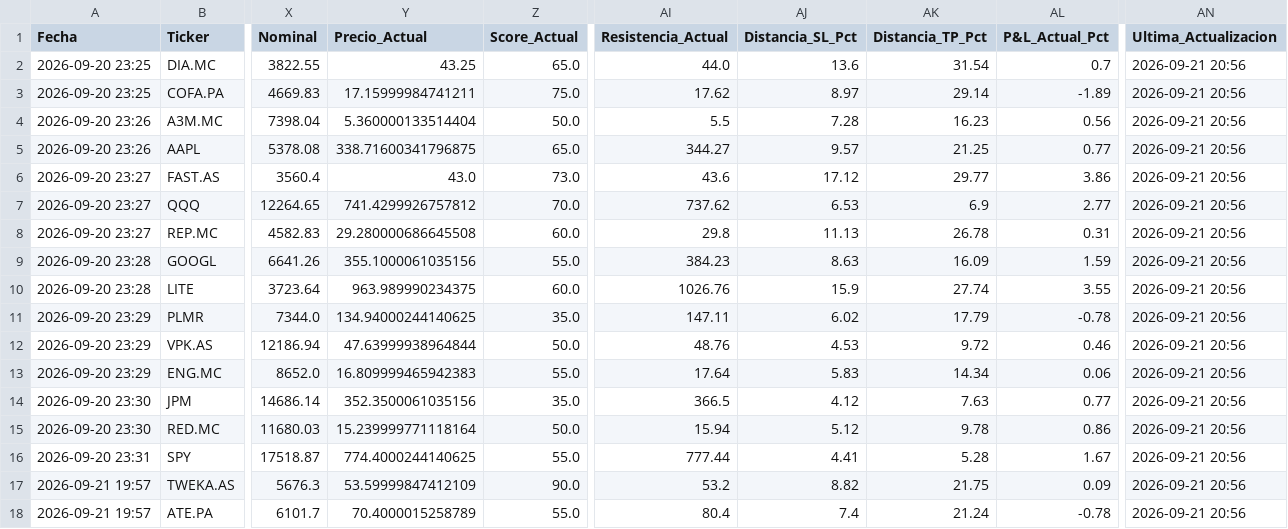
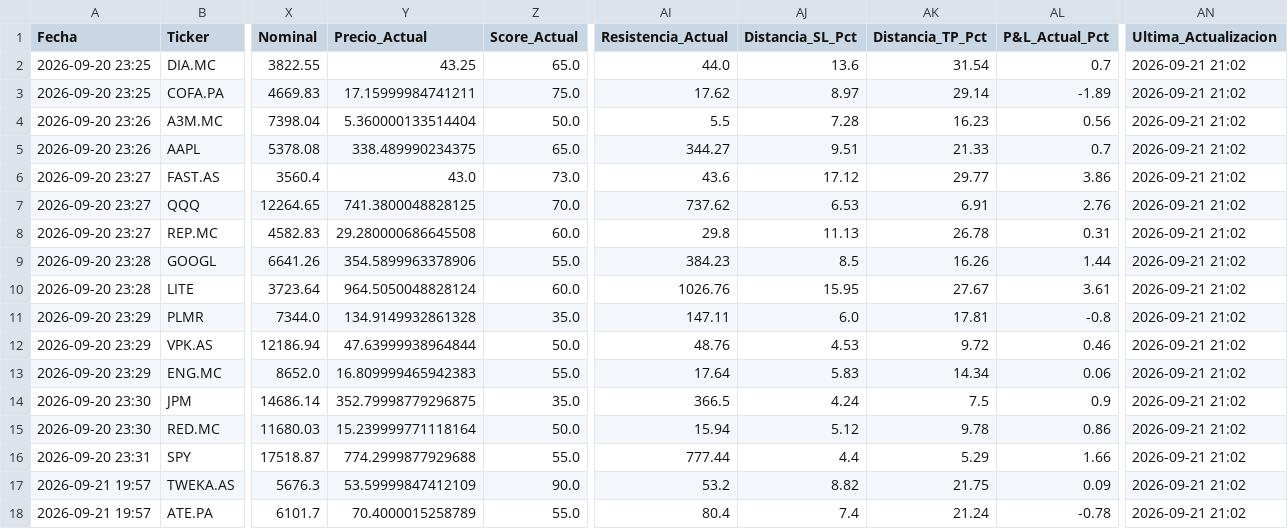
Before and after one commit to fado32/alura-quant, a CSV file: historial_alertas.csv, drawn as a sheet; only a part is shown, gaps mark what is left out; the diff names each change by its address in the sheet, - before the commit and + after, or states it on an @@ line.

```diff
--- a/historial_alertas.csv
+++ b/historial_alertas.csv
-AN2:AN18 (Ultima_Actualizacion): 2026-09-21 20:56
+AN2:AN18 (Ultima_Actualizacion): 2026-09-21 21:02
-Y5 (Precio_Actual): 338.71600341796875
+Y5 (Precio_Actual): 338.489990234375
-AJ5 (Distancia_SL_Pct): 9.57
+AJ5 (Distancia_SL_Pct): 9.51
-AK5 (Distancia_TP_Pct): 21.25
+AK5 (Distancia_TP_Pct): 21.33
-AL5 (P&L_Actual_Pct): 0.77
+AL5 (P&L_Actual_Pct): 0.7
-Y7 (Precio_Actual): 741.4299926757812
+Y7 (Precio_Actual): 741.3800048828125
-AK7 (Distancia_TP_Pct): 6.9
+AK7 (Distancia_TP_Pct): 6.91
-AL7 (P&L_Actual_Pct): 2.77
+AL7 (P&L_Actual_Pct): 2.76
-Y9 (Precio_Actual): 355.1000061035156
+Y9 (Precio_Actual): 354.5899963378906
-AJ9 (Distancia_SL_Pct): 8.63
+AJ9 (Distancia_SL_Pct): 8.5
-AK9 (Distancia_TP_Pct): 16.09
+AK9 (Distancia_TP_Pct): 16.26
-AL9 (P&L_Actual_Pct): 1.59
+AL9 (P&L_Actual_Pct): 1.44
-Y10 (Precio_Actual): 963.989990234375
+Y10 (Precio_Actual): 964.5050048828124
-AJ10 (Distancia_SL_Pct): 15.9
+AJ10 (Distancia_SL_Pct): 15.95
-AK10 (Distancia_TP_Pct): 27.74
+AK10 (Distancia_TP_Pct): 27.67
-AL10 (P&L_Actual_Pct): 3.55
+AL10 (P&L_Actual_Pct): 3.61
-Y11 (Precio_Actual): 134.94000244140625
+Y11 (Precio_Actual): 134.9149932861328
-AJ11 (Distancia_SL_Pct): 6.02
+AJ11 (Distancia_SL_Pct): 6.0
-AK11 (Distancia_TP_Pct): 17.79
+AK11 (Distancia_TP_Pct): 17.81
-AL11 (P&L_Actual_Pct): -0.78
+AL11 (P&L_Actual_Pct): -0.8
-Y14 (Precio_Actual): 352.3500061035156
+Y14 (Precio_Actual): 352.79998779296875
-AJ14 (Distancia_SL_Pct): 4.12
+AJ14 (Distancia_SL_Pct): 4.24
-AK14 (Distancia_TP_Pct): 7.63
+AK14 (Distancia_TP_Pct): 7.5
-AL14 (P&L_Actual_Pct): 0.77
+AL14 (P&L_Actual_Pct): 0.9
-Y16 (Precio_Actual): 774.4000244140625
+Y16 (Precio_Actual): 774.2999877929688
-AJ16 (Distancia_SL_Pct): 4.41
+AJ16 (Distancia_SL_Pct): 4.4
-AK16 (Distancia_TP_Pct): 5.28
+AK16 (Distancia_TP_Pct): 5.29
-AL16 (P&L_Actual_Pct): 1.67
+AL16 (P&L_Actual_Pct): 1.66
```
